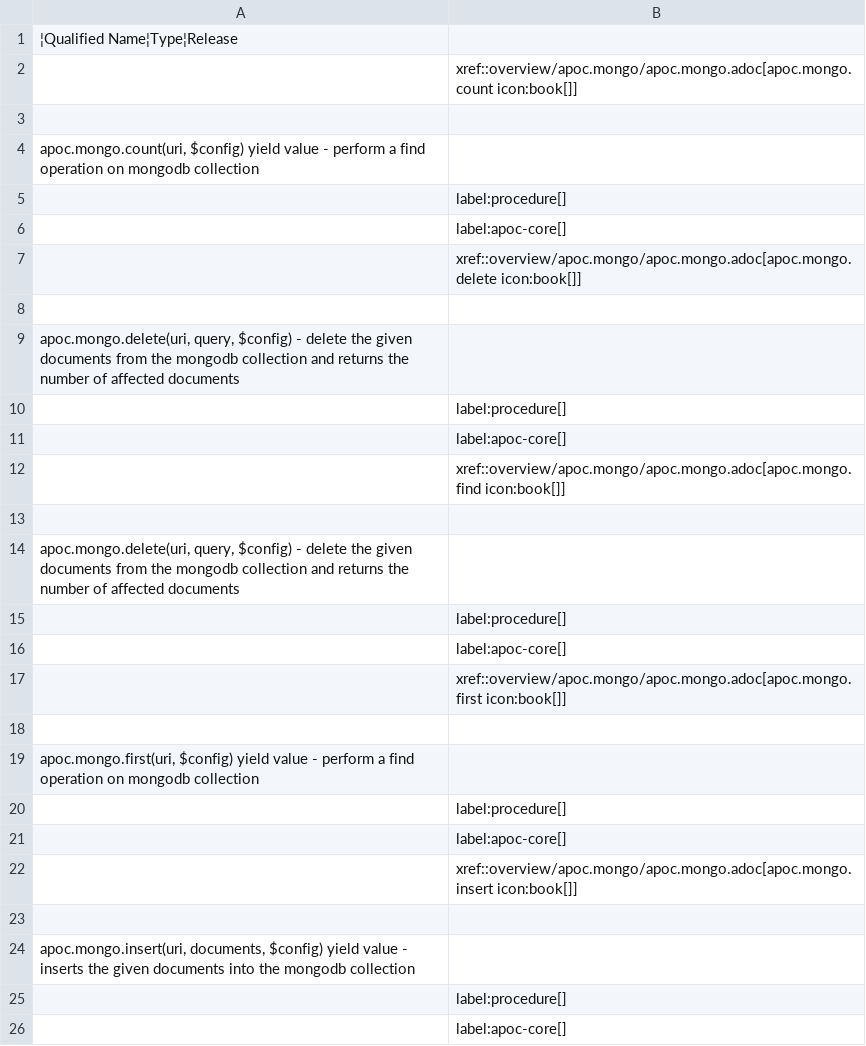
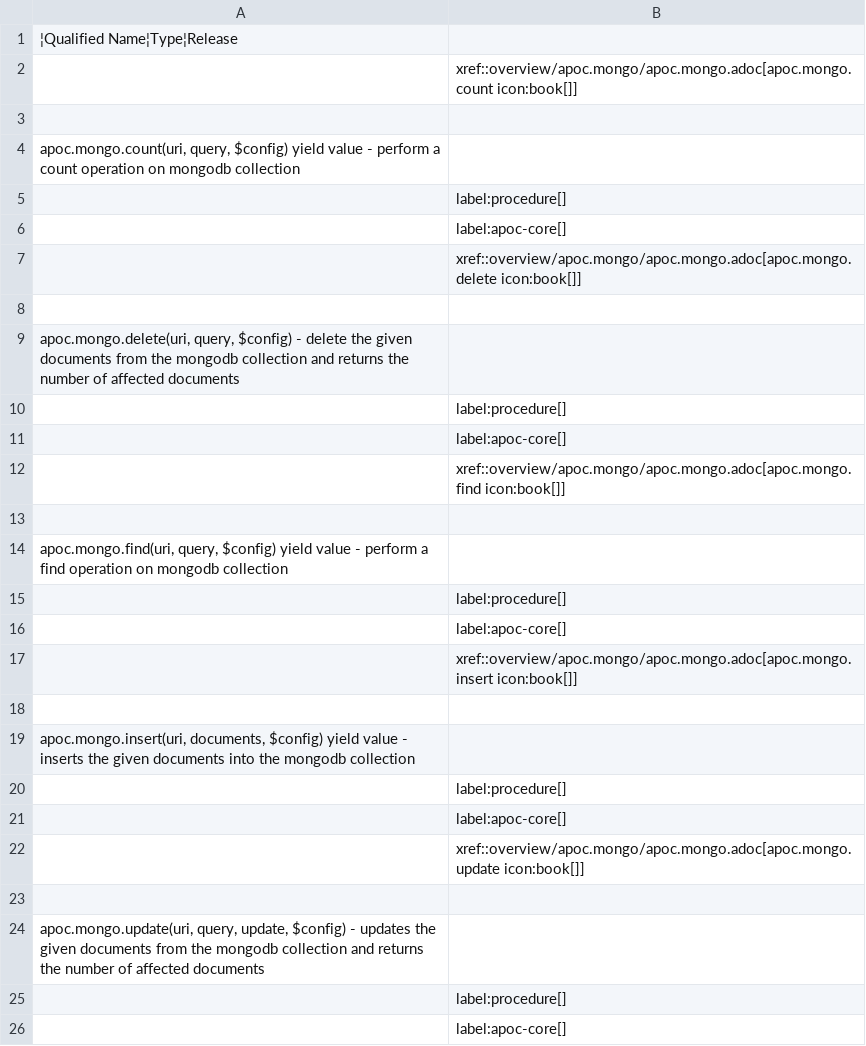
Before and after one commit to vga91/neo4j-apoc-procedures, a CSV file: docs/asciidoc/modules/ROOT/examples/generated-documentation/apoc.mongo.csv, drawn as a sheet; only a part is shown; the shorter side is filled out with more unchanged rows.

```diff
--- a/docs/asciidoc/modules/ROOT/examples/generated-documentation/apoc.mongo.csv
+++ b/docs/asciidoc/modules/ROOT/examples/generated-documentation/apoc.mongo.csv
@@ -3,3 +3,3 @@
 
-apoc.mongo.count(uri, $config) yield value - perform a find operation on mongodb collection
+apoc.mongo.count(uri, query, $config) yield value - perform a count operation on mongodb collection
 |label:procedure[]
@@ -13,8 +13,3 @@ apoc.mongo.delete(uri, query, $config) - delete the given documents from the mon
 
-apoc.mongo.delete(uri, query, $config) - delete the given documents from the mongodb collection and returns the number of affected documents
-|label:procedure[]
-|label:apoc-core[]
-|xref::overview/apoc.mongo/apoc.mongo.adoc[apoc.mongo.first icon:book[]]
-
-apoc.mongo.first(uri, $config) yield value - perform a find operation on mongodb collection
+apoc.mongo.find(uri, query, $config) yield value - perform a find operation on mongodb collection
 |label:procedure[]
```
Also changed, not shown: docs/asciidoc/modules/ROOT/examples/generated-documentation/apoc.mongo-lite.csv, docs/asciidoc/modules/ROOT/examples/generated-documentation/documentation.csv, 24 other files.
